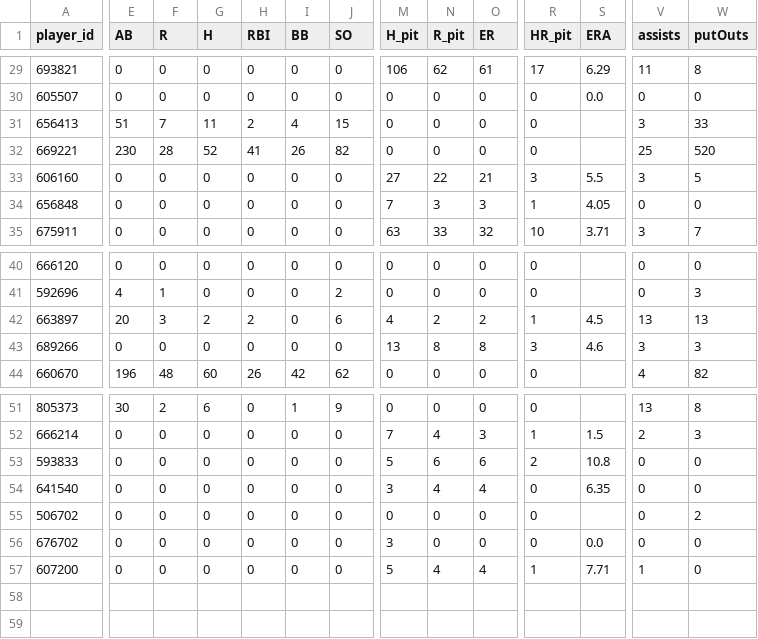
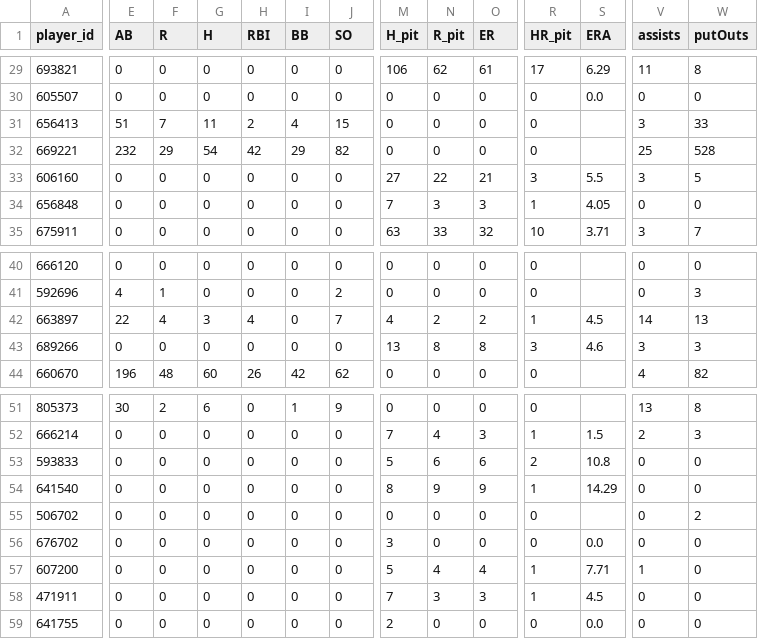
Before and after one commit to Floodplain4/Braves_Stats, a CSV file: braves_player_season_totals.csv, drawn as a sheet; only a part is shown, gaps mark what is left out; rows hold the shown columns only; the diff covers the shown part only; the diff names each change by its address in the sheet, - before the commit and + after, or states it on an @@ line.

```diff
--- a/braves_player_season_totals.csv
+++ b/braves_player_season_totals.csv
-E32 (AB): 230
+E32 (AB): 232
-F32 (R): 28
+F32 (R): 29
-G32 (H): 52
+G32 (H): 54
-H32 (RBI): 41
+H32 (RBI): 42
-I32 (BB): 26
+I32 (BB): 29
-W32 (putOuts): 520
+W32 (putOuts): 528
-E42 (AB): 20
+E42 (AB): 22
-F42 (R): 3
+F42 (R): 4
-G42 (H): 2
+G42 (H): 3
-H42 (RBI): 2
+H42 (RBI): 4
-J42 (SO): 6
+J42 (SO): 7
-V42 (assists): 13
+V42 (assists): 14
-M54 (H_pit): 3
+M54 (H_pit): 8
-N54 (R_pit): 4
+N54 (R_pit): 9
-O54 (ER): 4
+O54 (ER): 9
-R54 (HR_pit): 0
+R54 (HR_pit): 1
-S54 (ERA): 6.35
+S54 (ERA): 14.29
+row 58: 471911 | 0 | 0 | 0 | 0 | 0 | 0 | 7 | 3 | 3 | 1 | 4.5 | 0 | 0
+row 59: 641755 | 0 | 0 | 0 | 0 | 0 | 0 | 2 | 0 | 0 | 0 | 0.0 | 0 | 0
```
Also changed, not shown: 66 edited cells elsewhere in this file.
